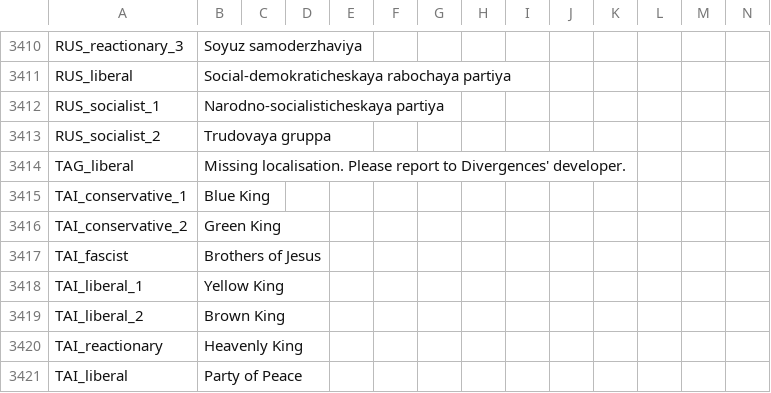
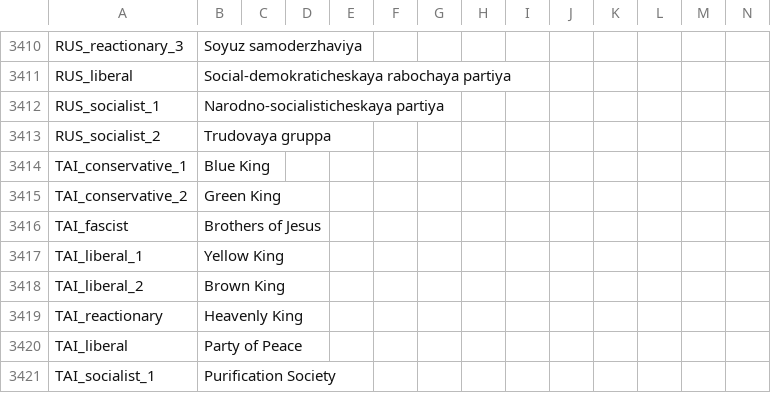
Before and after one commit to Capitanloco6/Divergences-HPM, a CSV file: Divergences of Darkness/localisation/00_HPM_countries.csv, drawn as a sheet; only a part is shown, gaps mark what is left out; the shorter side is filled out with more unchanged rows; rows hold the shown columns only; the diff names each change by its address in the sheet, - before the commit and + after, or states it on an @@ line.

Commit message:
AAA_liberal_6

```diff
--- a/Divergences of Darkness/localisation/00_HPM_countries.csv
+++ b/Divergences of Darkness/localisation/00_HPM_countries.csv
-row 3414: TAG_liberal | Missing localisation. Please report to Divergences' developer.
```
Also changed, not shown: 11 other files.
